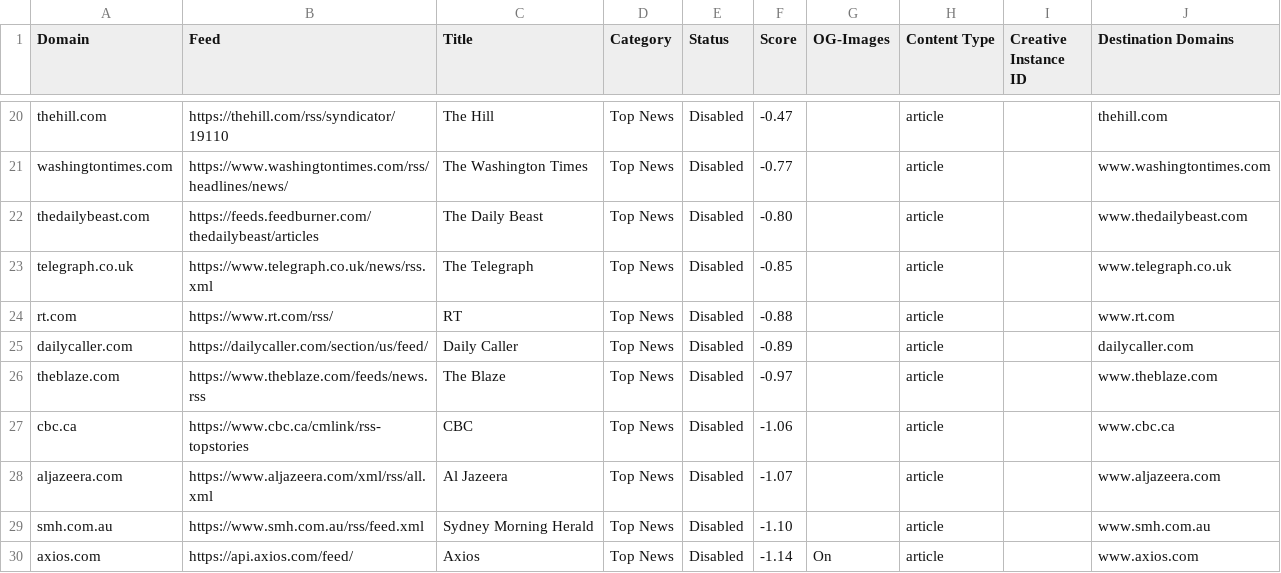
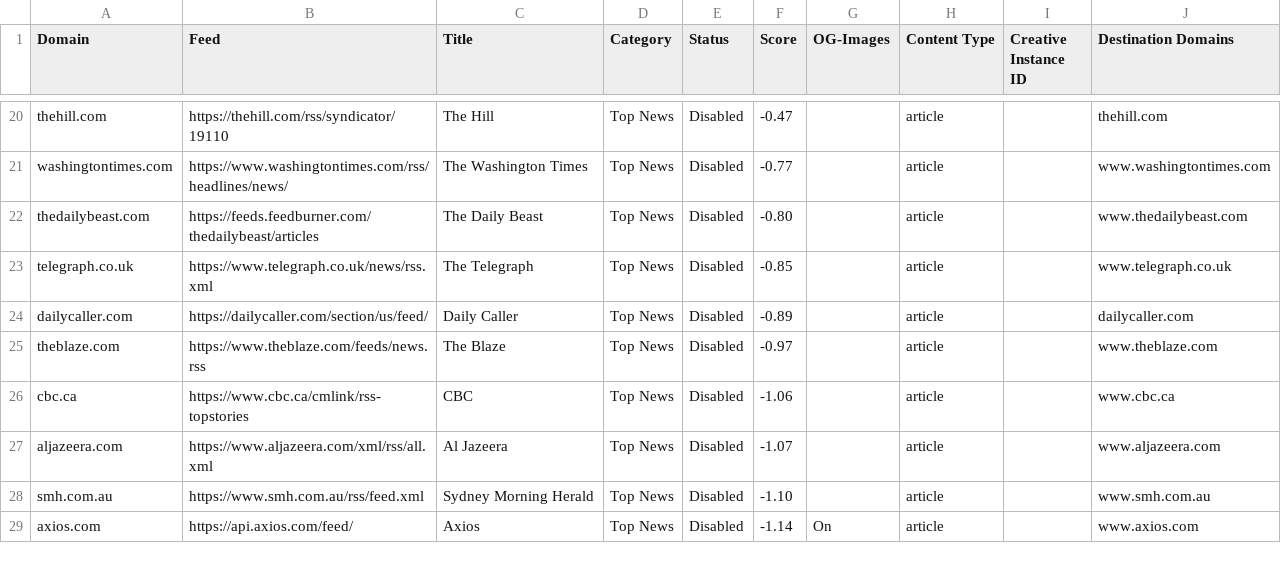
Before and after one commit to Astrogit-com/news-aggregator, a CSV file: sources.csv, drawn as a sheet; only a part is shown, gaps mark what is left out; the diff names each change by its address in the sheet, - before the commit and + after, or states it on an @@ line.

Commit message:
Removed RT from the sources.csv

```diff
--- a/sources.csv
+++ b/sources.csv
-row 24: rt.com | https://www.rt.com/rss/ | RT | Top News | Disabled | -0.88 |  | article |  | www.rt.com
```
